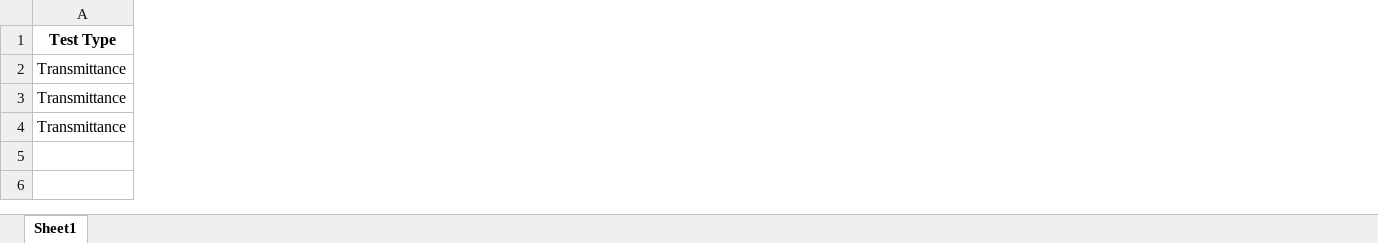
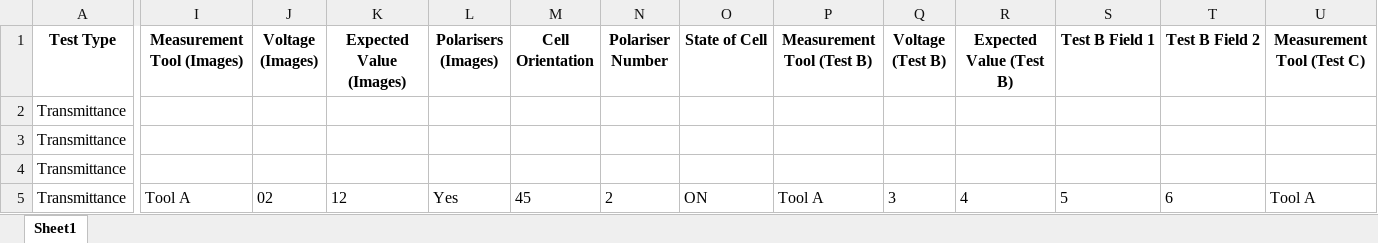
Before and after one commit to harrythegeek/test_request_form, an Excel workbook: test_requests.xlsx, sheet Sheet1, drawn as a sheet; only a part is shown, gaps mark what is left out; values as stored, in another font and other column widths than the file's, no borders; rows hold the shown columns only; the diff covers the shown part only; the diff names each change by its address in the sheet, - before the commit and + after, or states it on an @@ line.

```diff
--- a/test_requests.xlsx (sheet Sheet1)
+++ b/test_requests.xlsx (sheet Sheet1)
+column I (Measurement Tool (Images)), empty
+column J (Voltage (Images)), empty
+column K (Expected Value (Images)), empty
+column L (Polarisers (Images)), empty
+column M (Cell Orientation), empty
+column N (Polariser Number), empty
+column O (State of Cell), empty
+column P (Measurement Tool (Test B)), empty
+column Q (Voltage (Test B)), empty
+column R (Expected Value (Test B)), empty
+column S (Test B Field 1), empty
+column T (Test B Field 2), empty
+column U (Measurement Tool (Test C)), empty
+row 5: Transmittance | Tool A | 02 | 12 | Yes | 45 | 2 | ON | Tool A | 3 | 4 | 5 | 6 | Tool A
```
Also changed, not shown: 4 added columns and cell formats elsewhere in this sheet, 1 other file.
